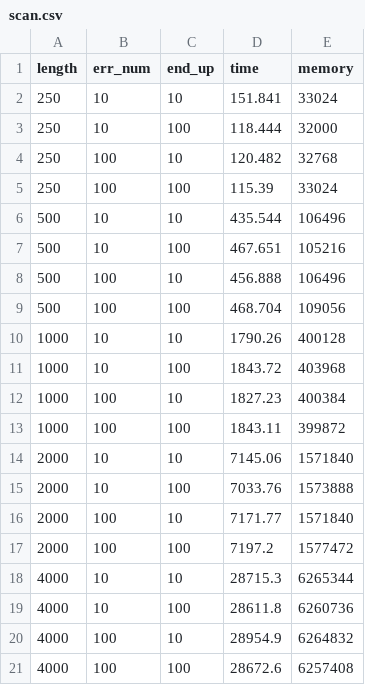
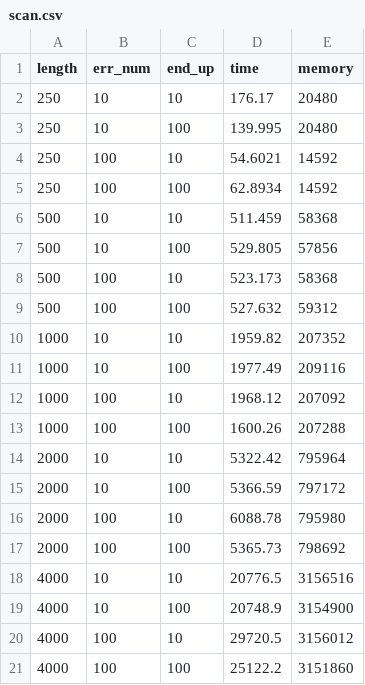
Before and after one commit to ljw20180420/wavefront_local, a CSV file: paper/benchmark/result/scan.csv, drawn as a sheet.

Commit message:
Use doNotOptimize to prevent optimization. Use high_resolution_clock for benchmark. Use template for lbiwfa. Transition to header only library for performance.

```diff
--- a/paper/benchmark/result/scan.csv
+++ b/paper/benchmark/result/scan.csv
@@ -1,21 +1,21 @@
 length,err_num,end_up,time,memory
-250,10,10,151.841,33024
-250,10,100,118.444,32000
-250,100,10,120.482,32768
-250,100,100,115.39,33024
-500,10,10,435.544,106496
-500,10,100,467.651,105216
-500,100,10,456.888,106496
-500,100,100,468.704,109056
-1000,10,10,1790.26,400128
-1000,10,100,1843.72,403968
-1000,100,10,1827.23,400384
-1000,100,100,1843.11,399872
-2000,10,10,7145.06,1571840
-2000,10,100,7033.76,1573888
-2000,100,10,7171.77,1571840
-2000,100,100,7197.2,1577472
-4000,10,10,28715.3,6265344
-4000,10,100,28611.8,6260736
-4000,100,10,28954.9,6264832
-4000,100,100,28672.6,6257408
+250,10,10,176.17,20480
+250,10,100,139.995,20480
+250,100,10,54.6021,14592
+250,100,100,62.8934,14592
+500,10,10,511.459,58368
+500,10,100,529.805,57856
+500,100,10,523.173,58368
+500,100,100,527.632,59312
+1000,10,10,1959.82,207352
+1000,10,100,1977.49,209116
+1000,100,10,1968.12,207092
+1000,100,100,1600.26,207288
+2000,10,10,5322.42,795964
+2000,10,100,5366.59,797172
+2000,100,10,6088.78,795980
+2000,100,100,5365.73,798692
+4000,10,10,20776.5,3156516
+4000,10,100,20748.9,3154900
+4000,100,10,29720.5,3156012
+4000,100,100,25122.2,3151860
```
Also changed, not shown: paper/benchmark/result/diag.csv, paper/benchmark/result/seqan.csv, 13 other files.
